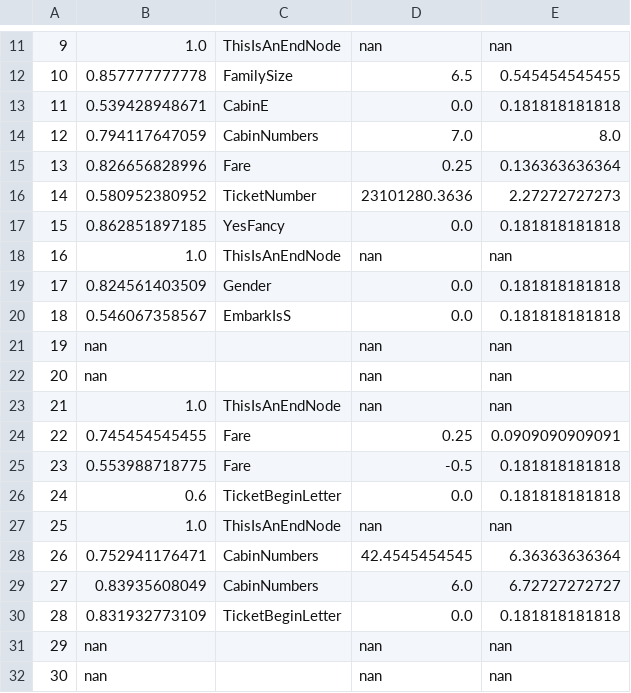
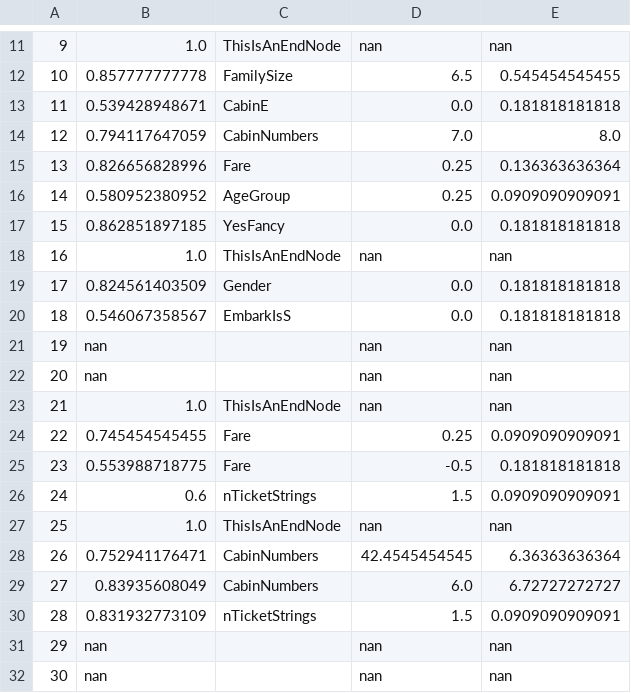
Before and after one commit to kmtos/Kaggle_MachineLearning, a CSV file: Algorithms/FuzzyTreeProject/TestTheFuzzy/Answers/NodeValues_nGiniSplits10_giniEndVal0p01_maxDepth4_5.csv (was Algorithms/FuzzyTreeProject/TestTheFuzzy/Answers/NodeValues_alpha0p1_nGiniSplits10_giniEndVal0p01_maxDepth4_5.csv), drawn as a sheet; only a part is shown, gaps mark what is left out.

Commit message:
Changed to include decisions in just LT or GT for node. Boosting ran without error. Not checking now, but will later.

```diff
--- a/Algorithms/FuzzyTreeProject/TestTheFuzzy/Answers/NodeValues_alpha0p1_nGiniSplits10_giniEndVal0p01_maxDepth4_5.csv
+++ b/Algorithms/FuzzyTreeProject/TestTheFuzzy/Answers/NodeValues_nGiniSplits10_giniEndVal0p01_maxDepth4_5.csv
@@ -15,3 +15,3 @@
 13,0.826656828996,Fare,0.25,0.136363636364
-14,0.580952380952,TicketNumber,23101280.3636,2.27272727273
+14,0.580952380952,AgeGroup,0.25,0.0909090909091
 15,0.862851897185,YesFancy,0.0,0.181818181818
@@ -25,3 +25,3 @@
 23,0.553988718775,Fare,-0.5,0.181818181818
-24,0.6,TicketBeginLetter,0.0,0.181818181818
+24,0.6,nTicketStrings,1.5,0.0909090909091
 25,1.0,ThisIsAnEndNode,nan,nan
@@ -29,3 +29,3 @@
 27,0.83935608049,CabinNumbers,6.0,6.72727272727
-28,0.831932773109,TicketBeginLetter,0.0,0.181818181818
+28,0.831932773109,nTicketStrings,1.5,0.0909090909091
 29,nan,,nan,nan
```
Also changed, not shown: 21 other files.
